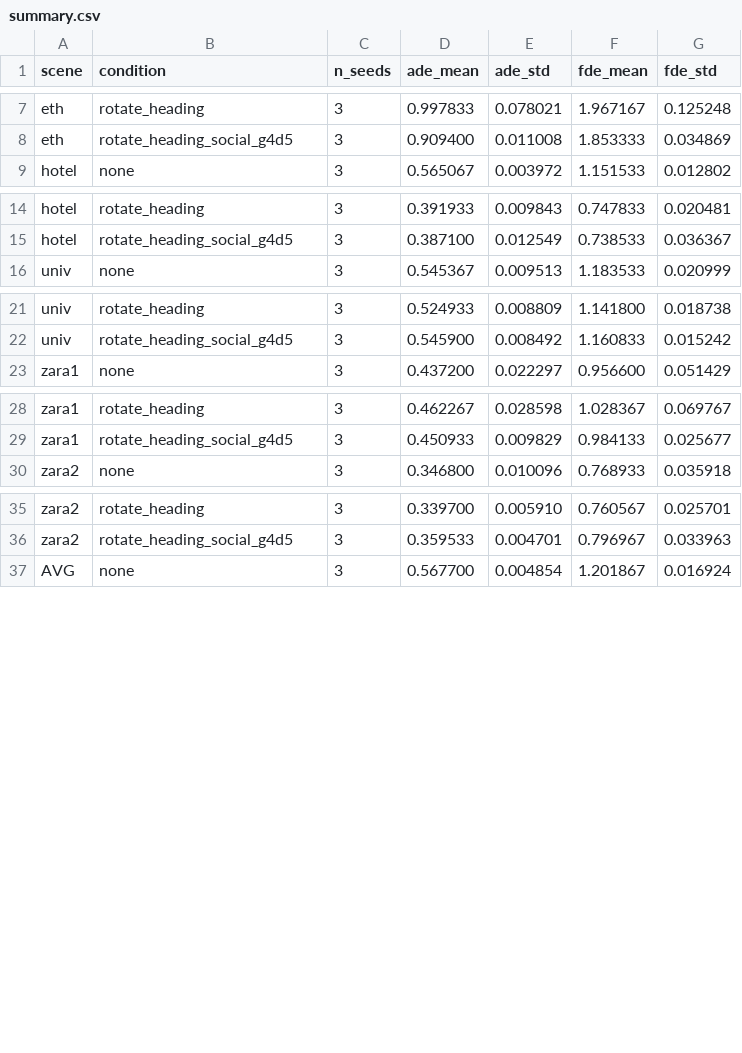
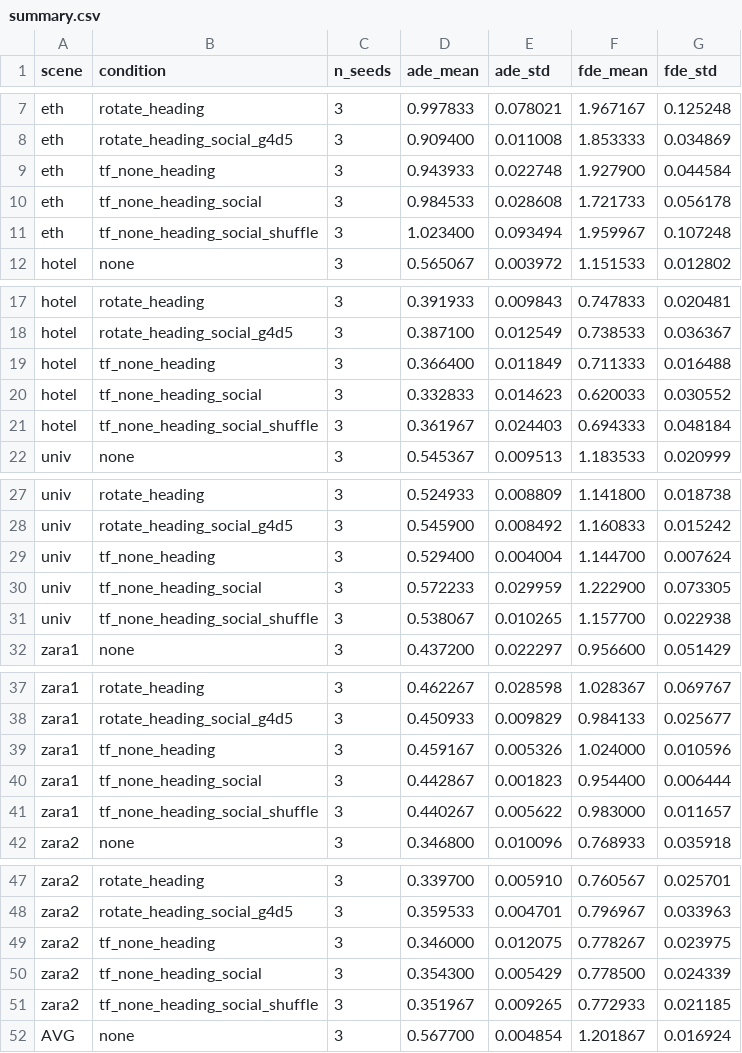
Before and after one commit to Sxx-xx/trajectory-prediction, a CSV file: results/lstm/summary.csv, drawn as a sheet; only a part is shown, gaps mark what is left out; the diff covers the shown part only; the diff names each change by its address in the sheet, - before the commit and + after, or states it on an @@ line.

```diff
--- a/results/lstm/summary.csv
+++ b/results/lstm/summary.csv
+row 9: eth | tf_none_heading | 3 | 0.943933 | 0.022748 | 1.927900 | 0.044584
+row 10: eth | tf_none_heading_social | 3 | 0.984533 | 0.028608 | 1.721733 | 0.056178
+row 11: eth | tf_none_heading_social_shuffle | 3 | 1.023400 | 0.093494 | 1.959967 | 0.107248
+row 19: hotel | tf_none_heading | 3 | 0.366400 | 0.011849 | 0.711333 | 0.016488
+row 20: hotel | tf_none_heading_social | 3 | 0.332833 | 0.014623 | 0.620033 | 0.030552
+row 21: hotel | tf_none_heading_social_shuffle | 3 | 0.361967 | 0.024403 | 0.694333 | 0.048184
+row 29: univ | tf_none_heading | 3 | 0.529400 | 0.004004 | 1.144700 | 0.007624
+row 30: univ | tf_none_heading_social | 3 | 0.572233 | 0.029959 | 1.222900 | 0.073305
+row 31: univ | tf_none_heading_social_shuffle | 3 | 0.538067 | 0.010265 | 1.157700 | 0.022938
+row 39: zara1 | tf_none_heading | 3 | 0.459167 | 0.005326 | 1.024000 | 0.010596
+row 40: zara1 | tf_none_heading_social | 3 | 0.442867 | 0.001823 | 0.954400 | 0.006444
+row 41: zara1 | tf_none_heading_social_shuffle | 3 | 0.440267 | 0.005622 | 0.983000 | 0.011657
+row 49: zara2 | tf_none_heading | 3 | 0.346000 | 0.012075 | 0.778267 | 0.023975
+row 50: zara2 | tf_none_heading_social | 3 | 0.354300 | 0.005429 | 0.778500 | 0.024339
+row 51: zara2 | tf_none_heading_social_shuffle | 3 | 0.351967 | 0.009265 | 0.772933 | 0.021185
```
Also changed, not shown: 3 added rows elsewhere in this file, 56 other files.
